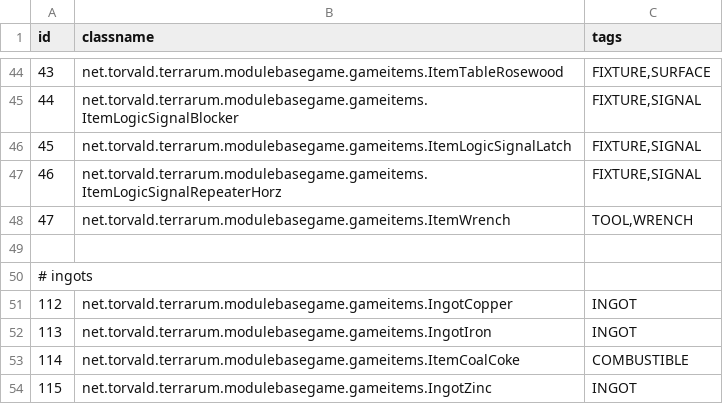
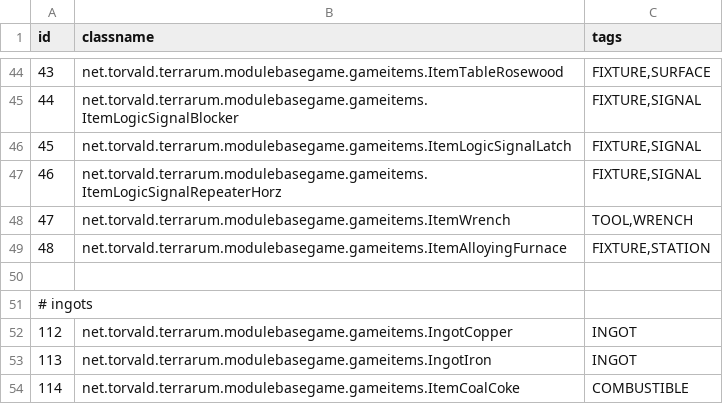
Before and after one commit to curioustorvald/Terrarum, a CSV file: assets/mods/basegame/items/itemid.csv, drawn as a sheet; only a part is shown, gaps mark what is left out; the shorter side is filled out with more unchanged rows; the diff names each change by its address in the sheet, - before the commit and + after, or states it on an @@ line.

Commit message:
alloying furnace gui wip

```diff
--- a/assets/mods/basegame/items/itemid.csv
+++ b/assets/mods/basegame/items/itemid.csv
+row 49: 48 | net.torvald.terrarum.modulebasegame.gameitems.ItemAlloyingFurnace | FIXTURE,STATION
```
Also changed, not shown: 14 other files.
